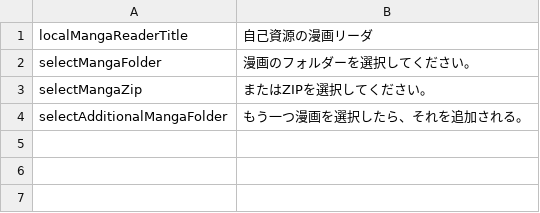
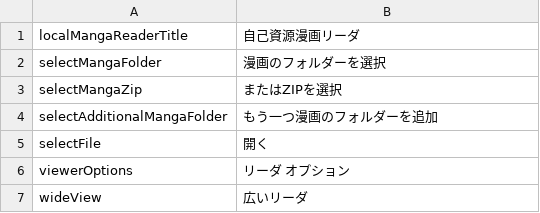
Before and after one commit to JaPNaA/Thingy_2020, a CSV file: localMangaReader/intl/ja.csv, drawn as a sheet.

```diff
--- a/localMangaReader/intl/ja.csv
+++ b/localMangaReader/intl/ja.csv
@@ -1,4 +1,7 @@
-localMangaReaderTitle,自己資源の漫画リーダ
-selectMangaFolder,漫画のフォルダーを選択してください。
-selectMangaZip,またはZIPを選択してください。
-selectAdditionalMangaFolder,もう一つ漫画を選択したら、それを追加される。
+localMangaReaderTitle,自己資源漫画リーダ
+selectMangaFolder,漫画のフォルダーを選択
+selectMangaZip,またはZIPを選択
+selectAdditionalMangaFolder,もう一つ漫画のフォルダーを追加
+selectFile,開く
+viewerOptions,リーダ　オプション
+wideView,広いリーダ
```
Also changed, not shown: 3 other files.
